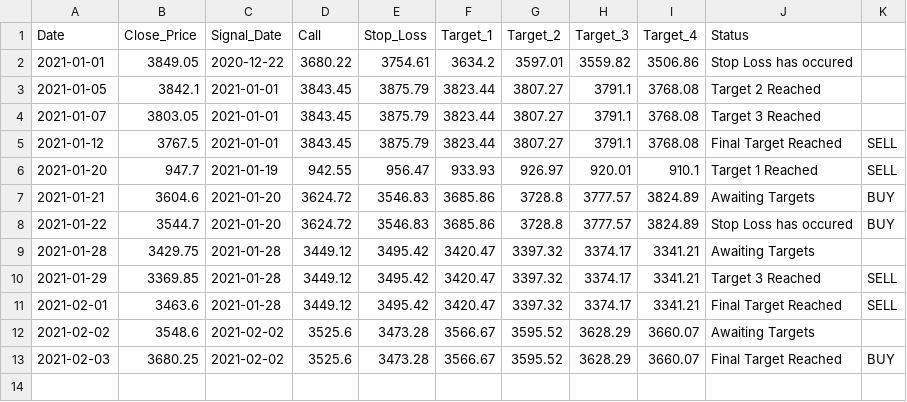
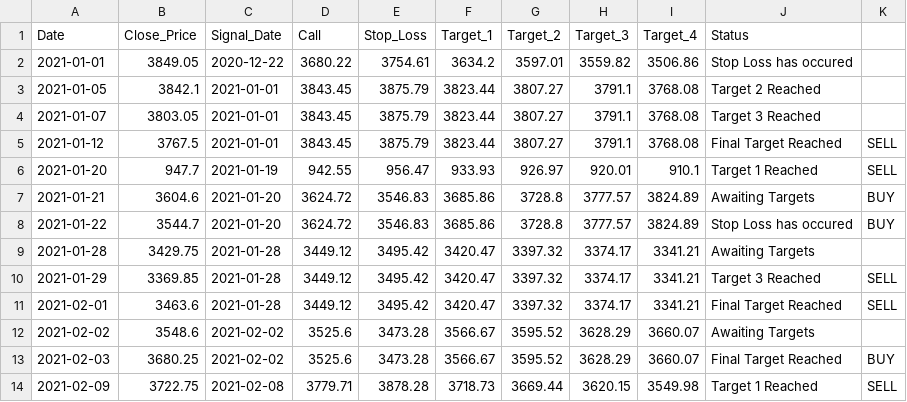
Before and after one commit to Harsh-Sanklecha/stockanalysis, a CSV file: media/DIVISLAB_report.csv, drawn as a sheet.

```diff
--- a/media/DIVISLAB_report.csv
+++ b/media/DIVISLAB_report.csv
@@ -13 +13,2 @@ Date,Close_Price,Signal_Date,Call,Stop_Loss,Target_1,Target_2,Target_3,Target_4,
 2021-02-03,3680.25,2021-02-02,3525.6,3473.28,3566.67,3595.52,3628.29,3660.07,Final Target Reached,BUY
+2021-02-09,3722.75,2021-02-08,3779.71,3878.28,3718.73,3669.44,3620.15,3549.98,Target 1 Reached,SELL
```
Also changed, not shown: media/ASIANPAINT_report.csv, media/BAJAJ_AUTO_report.csv, 12 other files.
